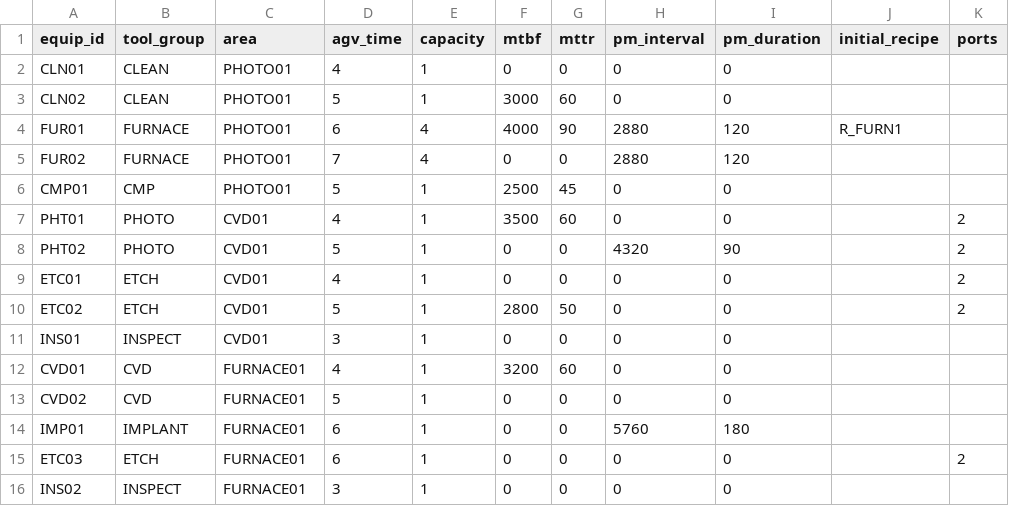
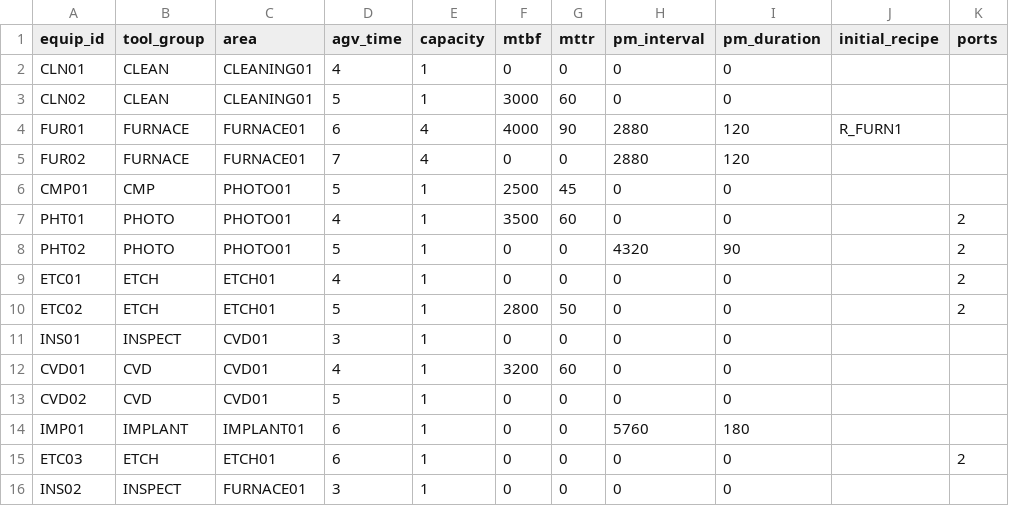
Before and after one commit to towakey/semiconductor_factory_simulator, a CSV file: data/models/default/equipments.csv, drawn as a sheet.

```diff
--- a/data/models/default/equipments.csv
+++ b/data/models/default/equipments.csv
@@ -1,16 +1,16 @@
 equip_id,tool_group,area,agv_time,capacity,mtbf,mttr,pm_interval,pm_duration,initial_recipe,ports
-CLN01,CLEAN,PHOTO01,4,1,0,0,0,0,,
-CLN02,CLEAN,PHOTO01,5,1,3000,60,0,0,,
-FUR01,FURNACE,PHOTO01,6,4,4000,90,2880,120,R_FURN1,
-FUR02,FURNACE,PHOTO01,7,4,0,0,2880,120,,
+CLN01,CLEAN,CLEANING01,4,1,0,0,0,0,,
+CLN02,CLEAN,CLEANING01,5,1,3000,60,0,0,,
+FUR01,FURNACE,FURNACE01,6,4,4000,90,2880,120,R_FURN1,
+FUR02,FURNACE,FURNACE01,7,4,0,0,2880,120,,
 CMP01,CMP,PHOTO01,5,1,2500,45,0,0,,
-PHT01,PHOTO,CVD01,4,1,3500,60,0,0,,2
-PHT02,PHOTO,CVD01,5,1,0,0,4320,90,,2
-ETC01,ETCH,CVD01,4,1,0,0,0,0,,2
-ETC02,ETCH,CVD01,5,1,2800,50,0,0,,2
+PHT01,PHOTO,PHOTO01,4,1,3500,60,0,0,,2
+PHT02,PHOTO,PHOTO01,5,1,0,0,4320,90,,2
+ETC01,ETCH,ETCH01,4,1,0,0,0,0,,2
+ETC02,ETCH,ETCH01,5,1,2800,50,0,0,,2
 INS01,INSPECT,CVD01,3,1,0,0,0,0,,
-CVD01,CVD,FURNACE01,4,1,3200,60,0,0,,
-CVD02,CVD,FURNACE01,5,1,0,0,0,0,,
-IMP01,IMPLANT,FURNACE01,6,1,0,0,5760,180,,
-ETC03,ETCH,FURNACE01,6,1,0,0,0,0,,2
+CVD01,CVD,CVD01,4,1,3200,60,0,0,,
+CVD02,CVD,CVD01,5,1,0,0,0,0,,
+IMP01,IMPLANT,IMPLANT01,6,1,0,0,5760,180,,
+ETC03,ETCH,ETCH01,6,1,0,0,0,0,,2
 INS02,INSPECT,FURNACE01,3,1,0,0,0,0,,
```
